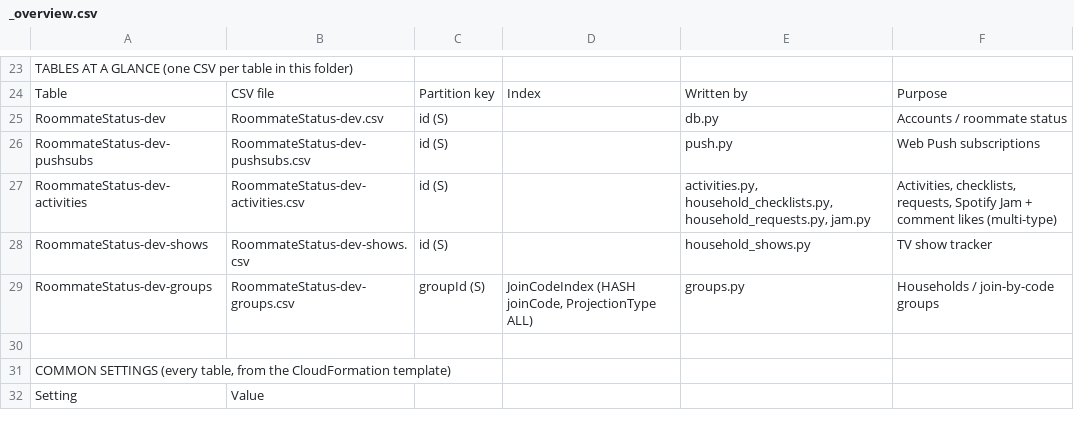
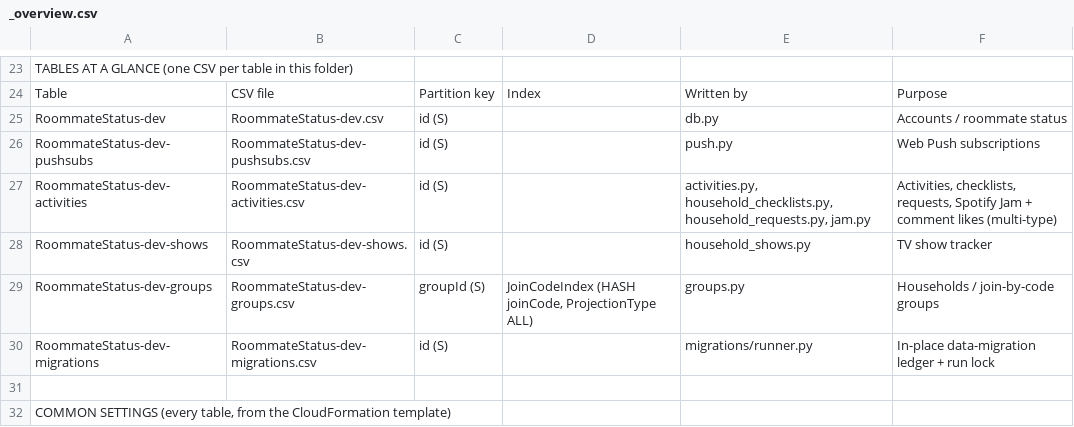
Before and after one commit to chang432/roommate-status-app, a CSV file: infrastructure/db_schema/dev/_overview.csv, drawn as a sheet; only a part is shown, gaps mark what is left out; the shorter side is filled out with more unchanged rows.

```diff
--- a/infrastructure/db_schema/dev/_overview.csv
+++ b/infrastructure/db_schema/dev/_overview.csv
@@ -29,2 +29,3 @@ RoommateStatus-dev-shows,RoommateStatus-dev-shows.csv,id (S),,household_shows.py
 RoommateStatus-dev-groups,RoommateStatus-dev-groups.csv,groupId (S),"JoinCodeIndex (HASH joinCode, ProjectionType ALL)",groups.py,Households / join-by-code groups
+RoommateStatus-dev-migrations,RoommateStatus-dev-migrations.csv,id (S),,migrations/runner.py,In-place data-migration ledger + run lock
 
```
Also changed, not shown: infrastructure/db_schema/prod/_overview.csv, 17 other files.
